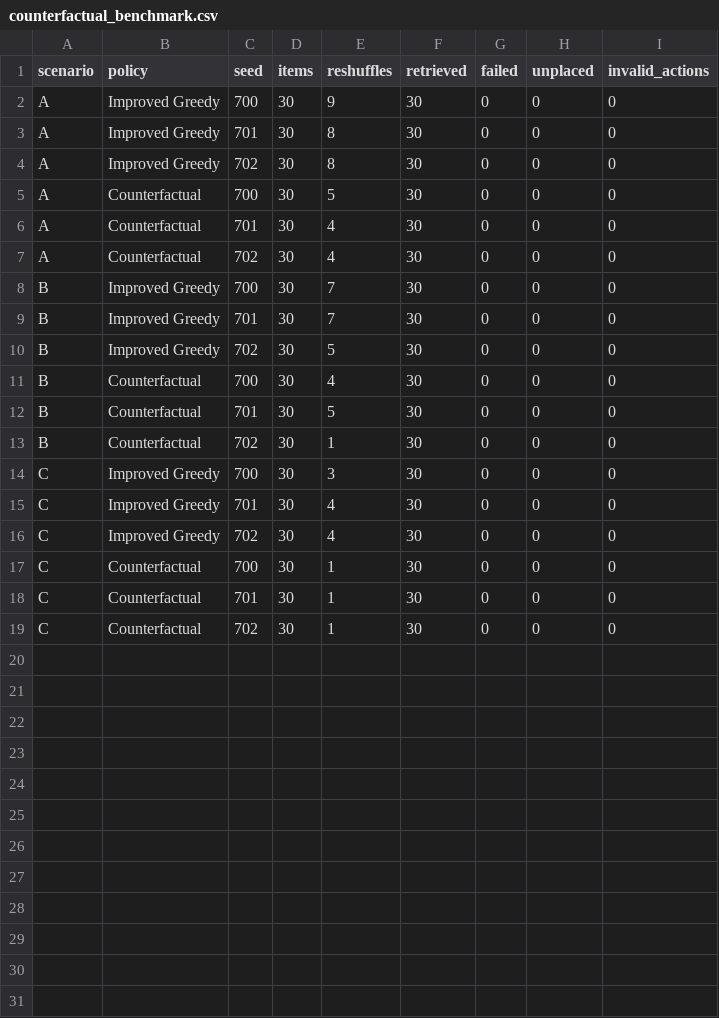
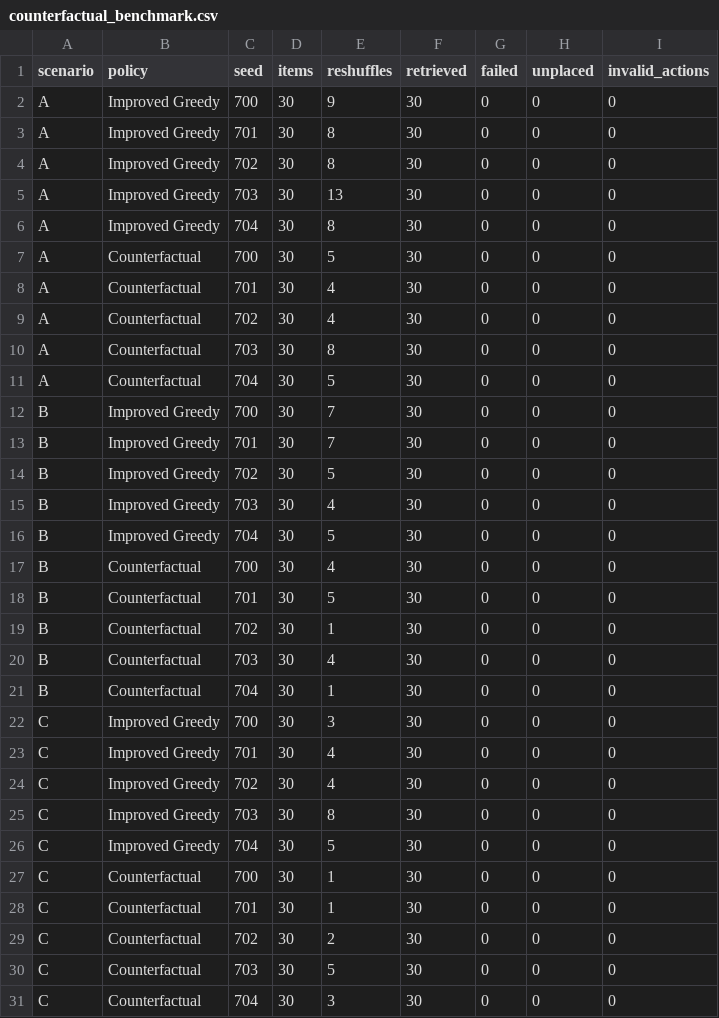
Before and after one commit to samarthjoshi56/Warehouse, a CSV file: artifacts/counterfactual_benchmark.csv, drawn as a sheet.

Commit message:
Expand counterfactual benchmark to five seeds

```diff
--- a/artifacts/counterfactual_benchmark.csv
+++ b/artifacts/counterfactual_benchmark.csv
@@ -4,2 +4,4 @@ A,Improved Greedy,701,30,8,30,0,0,0
 A,Improved Greedy,702,30,8,30,0,0,0
+A,Improved Greedy,703,30,13,30,0,0,0
+A,Improved Greedy,704,30,8,30,0,0,0
 A,Counterfactual,700,30,5,30,0,0,0
@@ -7,2 +9,4 @@ A,Counterfactual,701,30,4,30,0,0,0
 A,Counterfactual,702,30,4,30,0,0,0
+A,Counterfactual,703,30,8,30,0,0,0
+A,Counterfactual,704,30,5,30,0,0,0
 B,Improved Greedy,700,30,7,30,0,0,0
@@ -10,2 +14,4 @@ B,Improved Greedy,701,30,7,30,0,0,0
 B,Improved Greedy,702,30,5,30,0,0,0
+B,Improved Greedy,703,30,4,30,0,0,0
+B,Improved Greedy,704,30,5,30,0,0,0
 B,Counterfactual,700,30,4,30,0,0,0
@@ -13,2 +19,4 @@ B,Counterfactual,701,30,5,30,0,0,0
 B,Counterfactual,702,30,1,30,0,0,0
+B,Counterfactual,703,30,4,30,0,0,0
+B,Counterfactual,704,30,1,30,0,0,0
 C,Improved Greedy,700,30,3,30,0,0,0
@@ -16,4 +24,8 @@ C,Improved Greedy,701,30,4,30,0,0,0
 C,Improved Greedy,702,30,4,30,0,0,0
+C,Improved Greedy,703,30,8,30,0,0,0
+C,Improved Greedy,704,30,5,30,0,0,0
 C,Counterfactual,700,30,1,30,0,0,0
 C,Counterfactual,701,30,1,30,0,0,0
-C,Counterfactual,702,30,1,30,0,0,0
+C,Counterfactual,702,30,2,30,0,0,0
+C,Counterfactual,703,30,5,30,0,0,0
+C,Counterfactual,704,30,3,30,0,0,0
```
